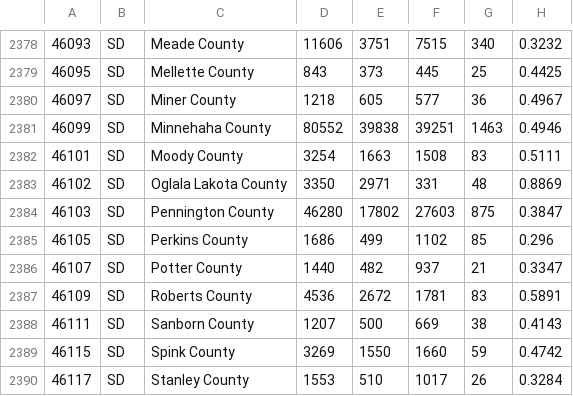
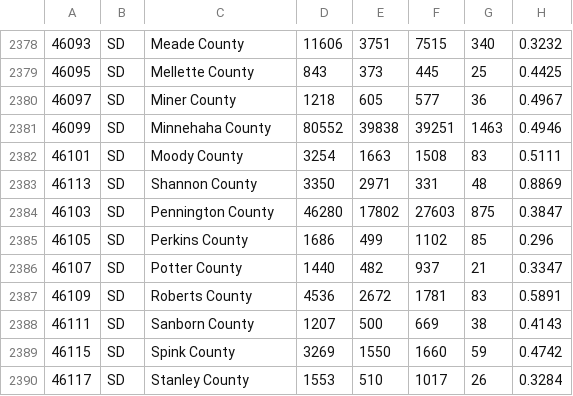
Before and after one commit to bbry2/project, a CSV file: e.csv, drawn as a sheet; only a part is shown, gaps mark what is left out; the diff names each change by its address in the sheet, - before the commit and + after, or states it on an @@ line.

Commit message:
revert oglala change

```diff
--- a/e.csv
+++ b/e.csv
-A2383: 46102
+A2383: 46113
-C2383: Oglala Lakota County
+C2383: Shannon County
```
Also changed, not shown: 1 other file.
